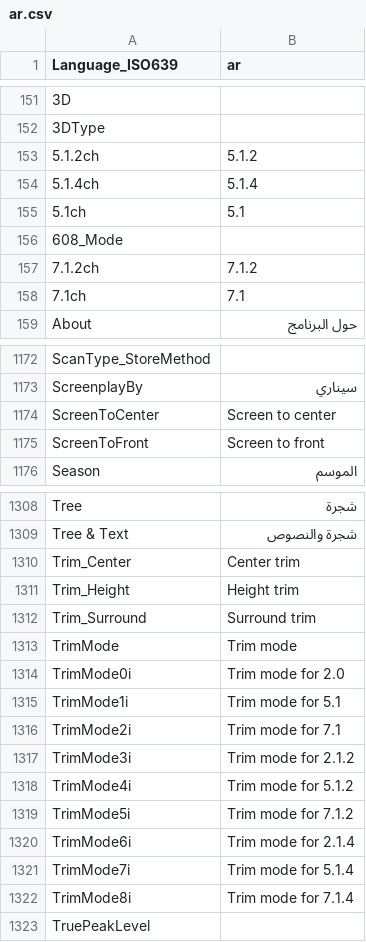
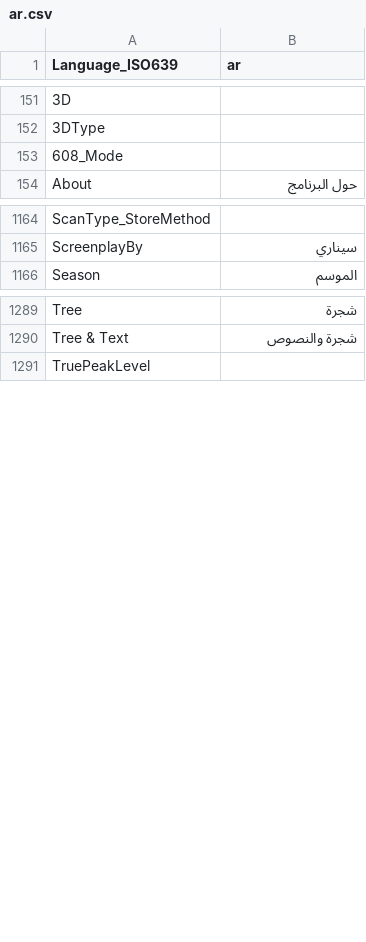
Before and after one commit to zenden2k/image-uploader, a CSV file: Modules/MediaInfoLang/ar.csv, drawn as a sheet; only a part is shown, gaps mark what is left out; removed rows and columns are numbered as before the commit, all else as after; the diff covers the shown part only; the diff names each change by its address in the sheet, - before the commit and + after, or states it on an @@ line.

```diff
--- a/Modules/MediaInfoLang/ar.csv
+++ b/Modules/MediaInfoLang/ar.csv
-row 153: 5.1.2ch | 5.1.2
-row 154: 5.1.4ch | 5.1.4
-row 155: 5.1ch | 5.1
-row 157: 7.1.2ch | 7.1.2
-row 158: 7.1ch | 7.1
-row 1174: ScreenToCenter | Screen to center
-row 1175: ScreenToFront | Screen to front
-row 1310: Trim_Center | Center trim
-row 1311: Trim_Height | Height trim
-row 1312: Trim_Surround | Surround trim
-row 1313: TrimMode | Trim mode
-row 1314: TrimMode0i | Trim mode for 2.0
-row 1315: TrimMode1i | Trim mode for 5.1
-row 1316: TrimMode2i | Trim mode for 7.1
-row 1317: TrimMode3i | Trim mode for 2.1.2
-row 1318: TrimMode4i | Trim mode for 5.1.2
-row 1319: TrimMode5i | Trim mode for 7.1.2
-row 1320: TrimMode6i | Trim mode for 2.1.4
-row 1321: TrimMode7i | Trim mode for 5.1.4
-row 1322: TrimMode8i | Trim mode for 7.1.4
```
Also changed, not shown: 17 added rows, 29 removed rows and 3 edited cells elsewhere in this file, Modules/MediaInfoLang/fa.csv, Modules/MediaInfoLang/ro.csv, 13 other files.
